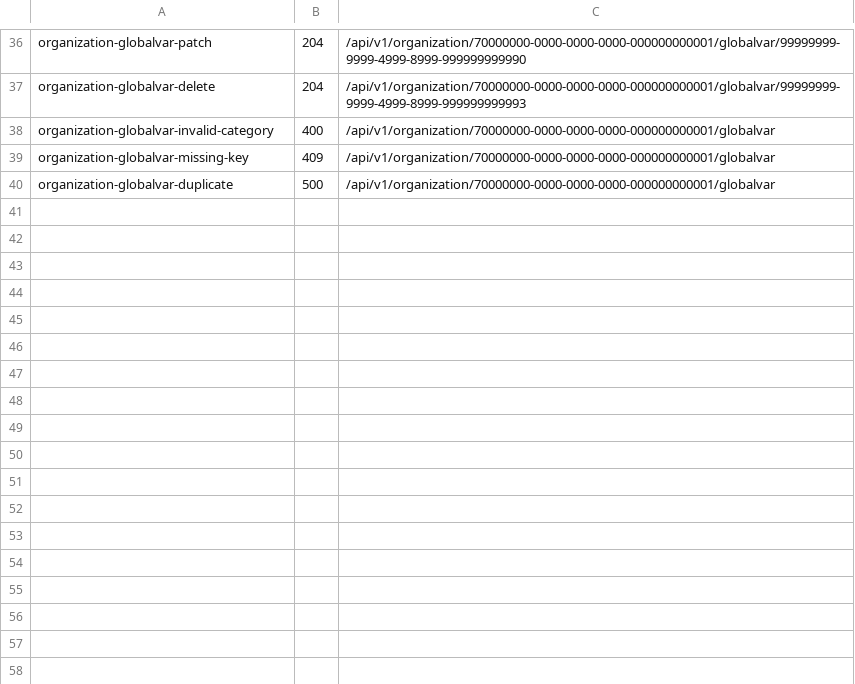
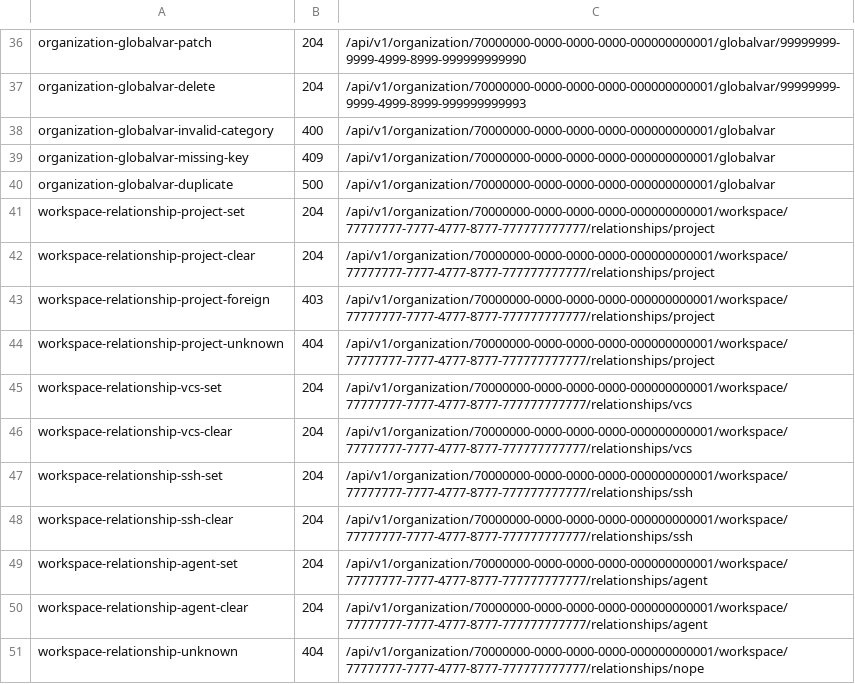
Before and after one commit to aminbenmansour/terrakube-go, a TSV file: docs/upstream/rest/index.tsv, drawn as a sheet; only a part is shown, gaps mark what is left out.

Commit message:
test(api): replay the workspace relationship captures

```diff
--- a/docs/upstream/rest/index.tsv
+++ b/docs/upstream/rest/index.tsv
@@ -40 +40,12 @@ organization-globalvar-missing-key	409	/api/v1/organization/70000000-0000-0000-0
 organization-globalvar-duplicate	500	/api/v1/organization/70000000-0000-0000-0000-000000000001/globalvar
+workspace-relationship-project-set	204	/api/v1/organization/70000000-0000-0000-0000-000000000001/workspace/77777777-7777-4777-8777-777777777777/relationships/project
+workspace-relationship-project-clear	204	/api/v1/organization/70000000-0000-0000-0000-000000000001/workspace/77777777-7777-4777-8777-777777777777/relationships/project
+workspace-relationship-project-foreign	403	/api/v1/organization/70000000-0000-0000-0000-000000000001/workspace/77777777-7777-4777-8777-777777777777/relationships/project
+workspace-relationship-project-unknown	404	/api/v1/organization/70000000-0000-0000-0000-000000000001/workspace/77777777-7777-4777-8777-777777777777/relationships/project
+workspace-relationship-vcs-set	204	/api/v1/organization/70000000-0000-0000-0000-000000000001/workspace/77777777-7777-4777-8777-777777777777/relationships/vcs
+workspace-relationship-vcs-clear	204	/api/v1/organization/70000000-0000-0000-0000-000000000001/workspace/77777777-7777-4777-8777-777777777777/relationships/vcs
+workspace-relationship-ssh-set	204	/api/v1/organization/70000000-0000-0000-0000-000000000001/workspace/77777777-7777-4777-8777-777777777777/relationships/ssh
+workspace-relationship-ssh-clear	204	/api/v1/organization/70000000-0000-0000-0000-000000000001/workspace/77777777-7777-4777-8777-777777777777/relationships/ssh
+workspace-relationship-agent-set	204	/api/v1/organization/70000000-0000-0000-0000-000000000001/workspace/77777777-7777-4777-8777-777777777777/relationships/agent
+workspace-relationship-agent-clear	204	/api/v1/organization/70000000-0000-0000-0000-000000000001/workspace/77777777-7777-4777-8777-777777777777/relationships/agent
+workspace-relationship-unknown	404	/api/v1/organization/70000000-0000-0000-0000-000000000001/workspace/77777777-7777-4777-8777-777777777777/relationships/nope
```
Also changed, not shown: 13 other files.
